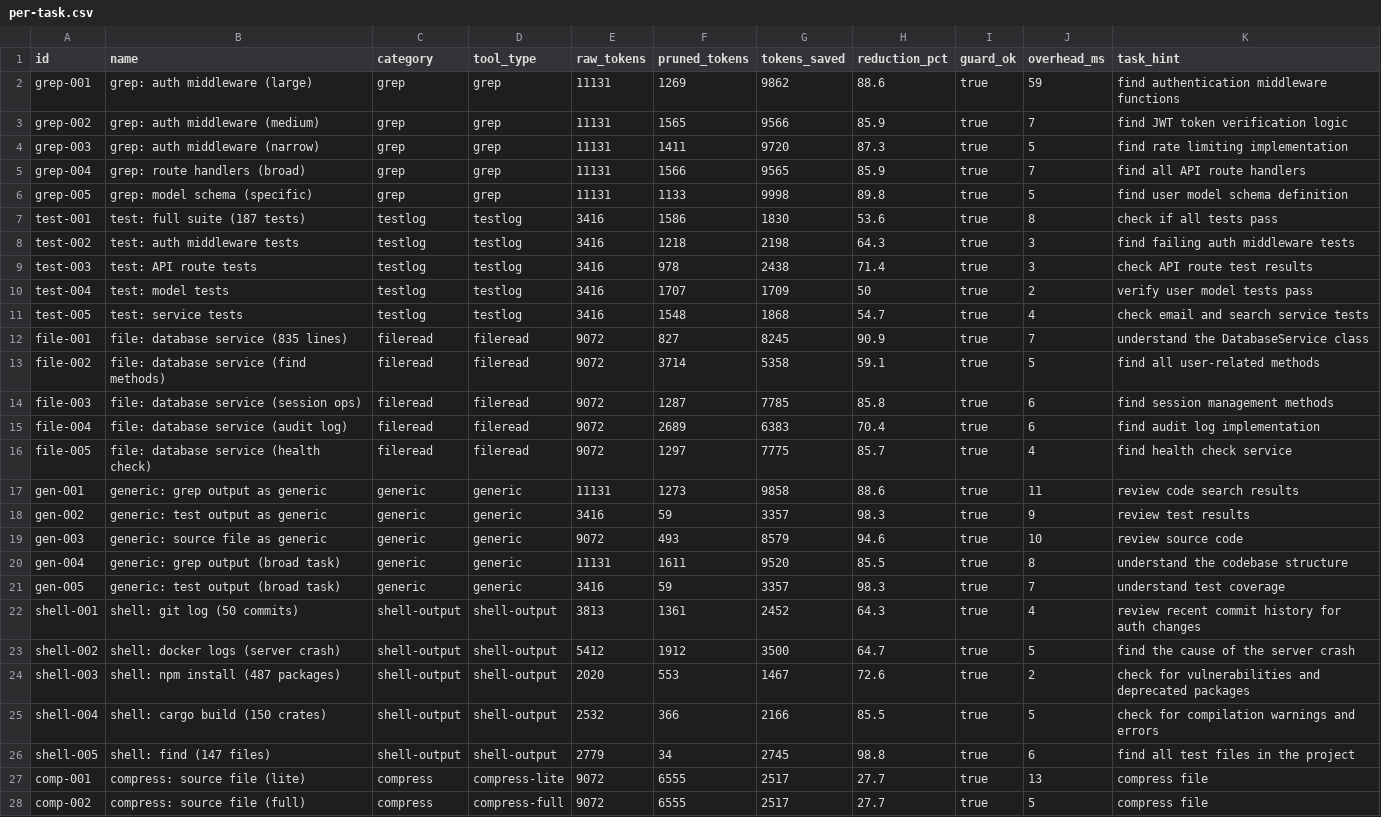
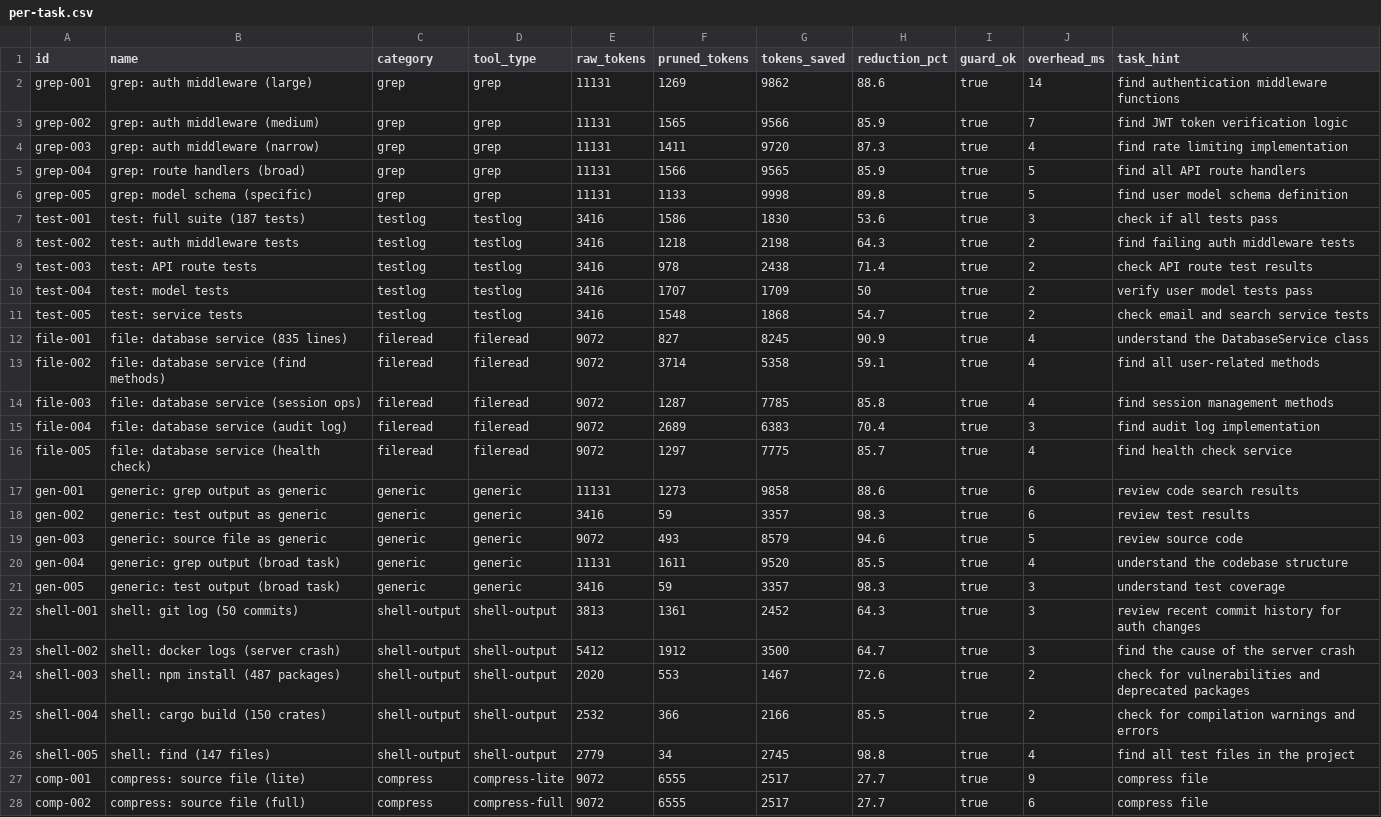
Before and after one commit to rynald0cst0ltziam/Warden-AI, a CSV file: benchmarks/results/raw/per-task.csv, drawn as a sheet; only a part is shown; the diff covers the shown part only; the diff names each change by its address in the sheet, - before the commit and + after, or states it on an @@ line.

```diff
--- a/benchmarks/results/raw/per-task.csv
+++ b/benchmarks/results/raw/per-task.csv
-J2 (overhead_ms): 59
+J2 (overhead_ms): 14
-J4 (overhead_ms): 5
+J4 (overhead_ms): 4
-J5 (overhead_ms): 7
+J5 (overhead_ms): 5
-J7 (overhead_ms): 8
+J7 (overhead_ms): 3
-J8:J9 (overhead_ms): 3
+J8:J9 (overhead_ms): 2
-J11 (overhead_ms): 4
+J11 (overhead_ms): 2
-J12 (overhead_ms): 7
+J12 (overhead_ms): 4
-J13 (overhead_ms): 5
+J13 (overhead_ms): 4
-J14 (overhead_ms): 6
+J14 (overhead_ms): 4
-J15 (overhead_ms): 6
+J15 (overhead_ms): 3
-J17 (overhead_ms): 11
+J17 (overhead_ms): 6
-J18 (overhead_ms): 9
+J18 (overhead_ms): 6
-J19 (overhead_ms): 10
+J19 (overhead_ms): 5
-J20 (overhead_ms): 8
+J20 (overhead_ms): 4
-J21 (overhead_ms): 7
+J21 (overhead_ms): 3
-J22 (overhead_ms): 4
+J22 (overhead_ms): 3
-J23 (overhead_ms): 5
+J23 (overhead_ms): 3
-J25 (overhead_ms): 5
+J25 (overhead_ms): 2
-J26 (overhead_ms): 6
+J26 (overhead_ms): 4
-J27 (overhead_ms): 13
+J27 (overhead_ms): 9
-J28 (overhead_ms): 5
+J28 (overhead_ms): 6
```
Also changed, not shown: 3 edited cells elsewhere in this file, benchmarks/results/summary.csv, 8 other files.
